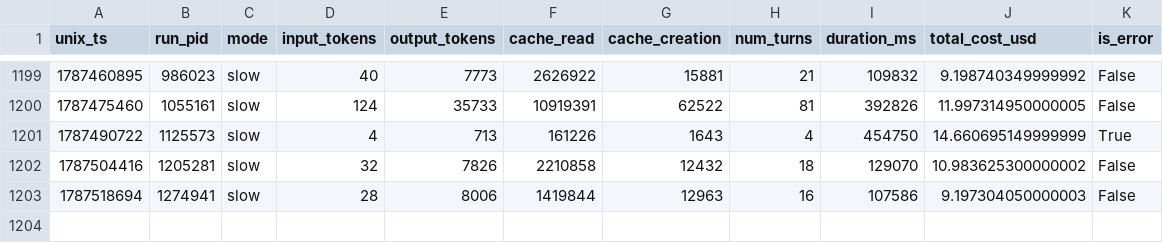
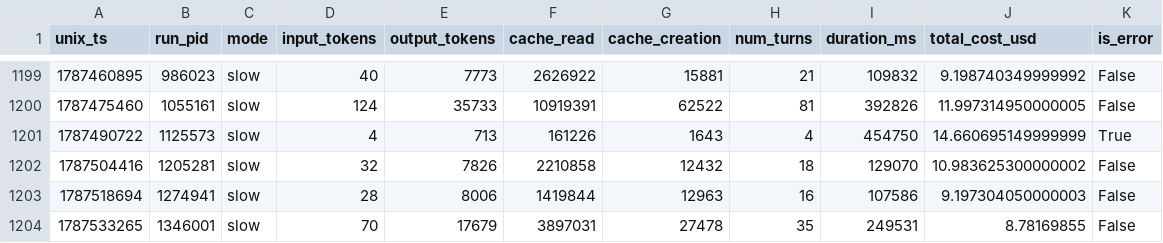
Before and after one commit to Chatforest/chatforest.com, a TSV file: TOKENLOG.tsv, drawn as a sheet; only a part is shown, gaps mark what is left out; the diff names each change by its address in the sheet, - before the commit and + after, or states it on an @@ line.

```diff
--- a/TOKENLOG.tsv
+++ b/TOKENLOG.tsv
+row 1204: 1787533265 | 1346001 | slow | 70 | 17679 | 3897031 | 27478 | 35 | 249531 | 8.78169855 | False
```
Also changed, not shown: 22 other files.
